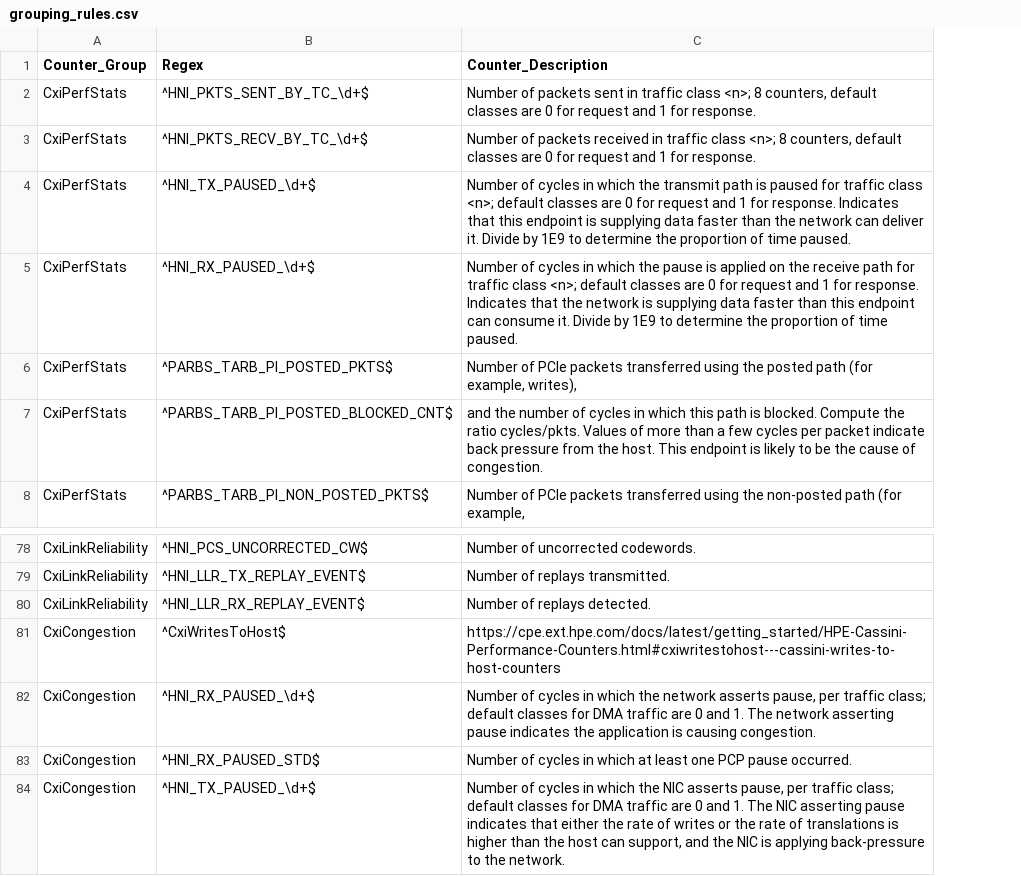
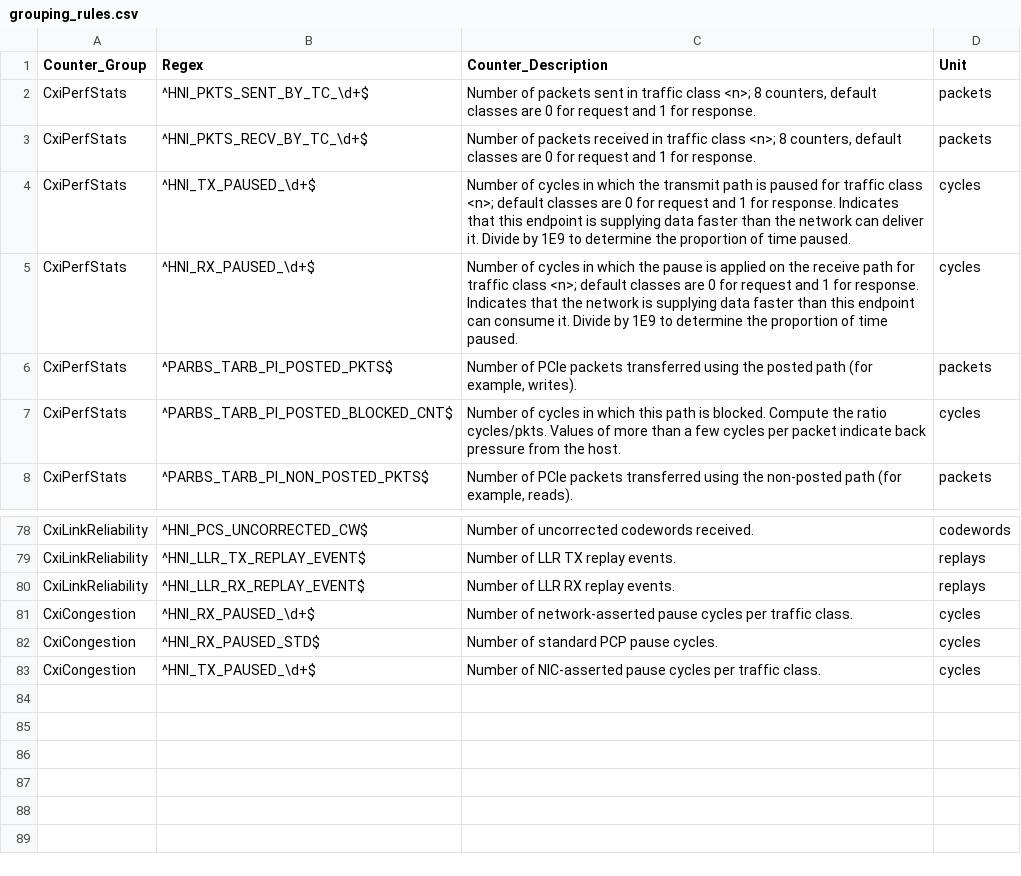
Before and after one commit to argonne-lcf/net-prof, a CSV file: src/net_prof/data/grouping_rules.csv, drawn as a sheet; only a part is shown, gaps mark what is left out; removed rows and columns are numbered as before the commit, all else as after; the diff names each change by its address in the sheet, - before the commit and + after, or states it on an @@ line.

Commit message:
Added units to JSON. Refactoring.

```diff
--- a/src/net_prof/data/grouping_rules.csv
+++ b/src/net_prof/data/grouping_rules.csv
-column C (Counter_Description), rows 2-8: Number of packets sent in traffic class <n>; 8 counters, default classes are 0 for request and 1 for response. | Number of packets received in traffic class <n>; 8 counters, default classes are 0 for request and 1 for response. | Number of cycles in which the transmit path is paused for traffic class <n>; default classes are 0 for request and 1 for response. Indicates that this endpoint is supplying data faster than the network can deliver it. Divide by 1E9 to determine the proportion of time paused. | Number of cycles in which the pause is applied on the receive path for traffic class <n>; default classes are 0 for request and 1 for response. Indicates that the network is supplying data faster than this endpoint can consume it. Divide by 1E9 to determine the proportion of time paused. | Number of PCIe packets transferred using the posted path (for example, writes), | and the number of cycles in which this path is blocked. Compute the ratio cycles/pkts. Values of more than a few cycles per packet indicate back pressure from the host. This endpoint is likely to be the cause of congestion. | Number of PCIe packets transferred using the non-posted path (for example,; rows 78-80: Number of uncorrected codewords. | Number of replays transmitted. | Number of replays detected.; rows 82-84: Number of cycles in which the network asserts pause, per traffic class; default classes for DMA traffic are 0 and 1. The network asserting pause indicates the application is causing congestion. | Number of cycles in which at least one PCP pause occurred. | Number of cycles in which the NIC asserts pause, per traffic class; default classes for DMA traffic are 0 and 1. The NIC asserting pause indicates that either the rate of writes or the rate of translations is higher than the host can support, and the NIC is applying back-pressure to the network.
+column C (Counter_Description), rows 2-8: Number of packets sent in traffic class <n>; 8 counters, default classes are 0 for request and 1 for response. | Number of packets received in traffic class <n>; 8 counters, default classes are 0 for request and 1 for response. | Number of cycles in which the transmit path is paused for traffic class <n>; default classes are 0 for request and 1 for response. Indicates that this endpoint is supplying data faster than the network can deliver it. Divide by 1E9 to determine the proportion of time paused. | Number of cycles in which the pause is applied on the receive path for traffic class <n>; default classes are 0 for request and 1 for response. Indicates that the network is supplying data faster than this endpoint can consume it. Divide by 1E9 to determine the proportion of time paused. | Number of PCIe packets transferred using the posted path (for example, writes). | Number of cycles in which this path is blocked. Compute the ratio cycles/pkts. Values of more than a few cycles per packet indicate back pressure from the host. | Number of PCIe packets transferred using the non-posted path (for example, reads).; rows 78-83: Number of uncorrected codewords received. | Number of LLR TX replay events. | Number of LLR RX replay events. | Number of network‐asserted pause cycles per traffic class. | Number of standard PCP pause cycles. | Number of NIC‐asserted pause cycles per traffic class.
+column D (Unit), rows 2-8: packets | packets | cycles | cycles | packets | cycles | packets; rows 78-83: codewords | replays | replays | cycles | cycles | cycles
-row 81: CxiCongestion | ^CxiWritesToHost$ | https://cpe.ext.hpe.com/docs/latest/getting_started/HPE-Cassini-Performance-Counters.html#cxiwritestohost---cassini-writes-to-host-counters
```
Also changed, not shown: 24 other files.
